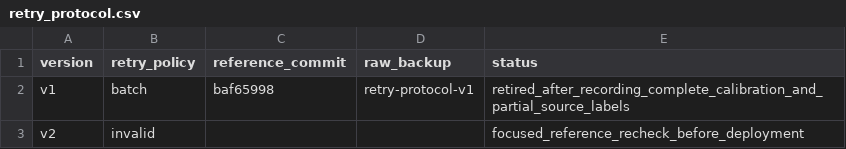
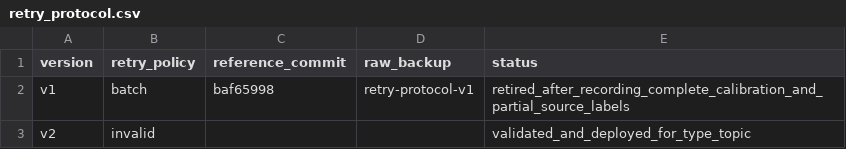
Before and after one commit to eunomia-bpf/ActPlane, a CSV file: docs/empirical-study/corpus-scale/retry_protocol.csv, drawn as a sheet.

Commit message:
Complete exact revised-pipeline calibration with full reference coverage

```diff
--- a/docs/empirical-study/corpus-scale/retry_protocol.csv
+++ b/docs/empirical-study/corpus-scale/retry_protocol.csv
@@ -2,2 +2,2 @@ version,retry_policy,reference_commit,raw_backup,status
 v1,batch,baf65998,retry-protocol-v1,retired_after_recording_complete_calibration_and_partial_source_labels
-v2,invalid,,,focused_reference_recheck_before_deployment
+v2,invalid,,,validated_and_deployed_for_type_topic
```
Also changed, not shown: docs/empirical-study/corpus-scale/run_audit.csv, docs/empirical-study/corpus-scale/scope_coverage.csv, 8 other files.
